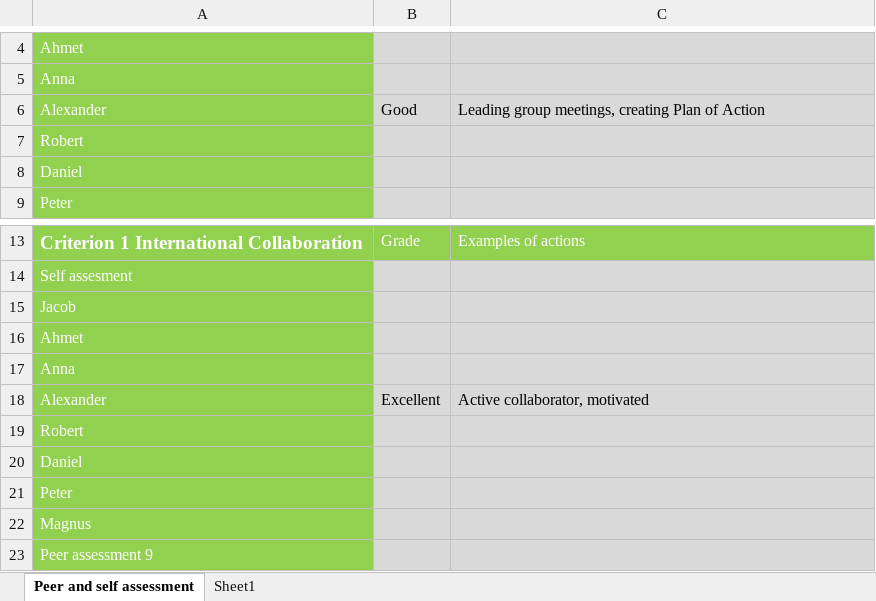
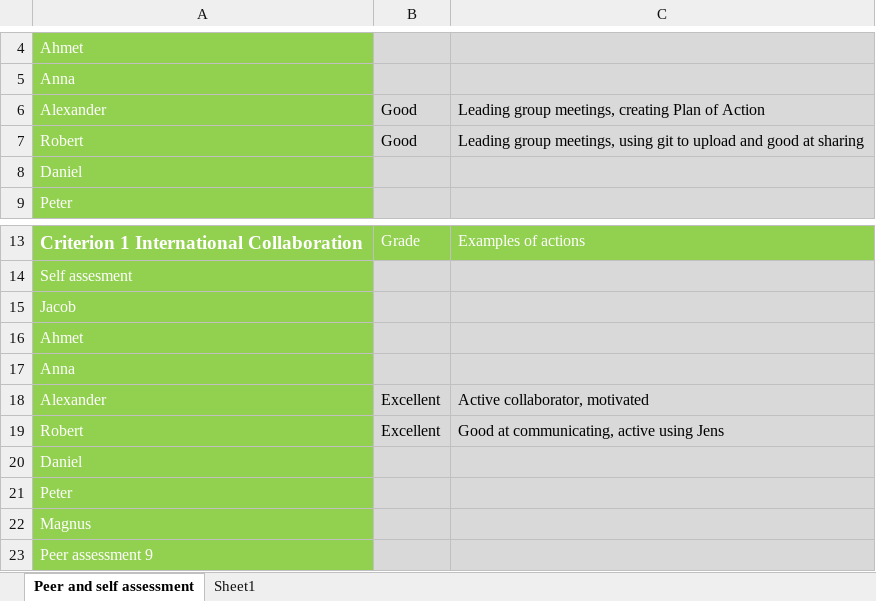
Before and after one commit to mrtrkmn/Honeyjar, an Excel workbook: files/assesments/firstround/assesments-morcel.xlsx, sheet Peer and self assessment, drawn as a sheet; only a part is shown, gaps mark what is left out; values as stored, in another font and other column widths than the file's, no borders; the diff names each change by its address in the sheet, - before the commit and + after, or states it on an @@ line.

```diff
--- a/files/assesments/firstround/assesments-morcel.xlsx (sheet Peer and self assessment)
+++ b/files/assesments/firstround/assesments-morcel.xlsx (sheet Peer and self assessment)
-B7: (empty)
+B7: Good
-C7: (empty)
+C7: Leading group meetings, using git to upload and good at sharing
-B19: (empty)
+B19: Excellent
-C19: (empty)
+C19: Good at communicating, active using Jens
```
Also changed, not shown: files/assesments/firstround/assesments-jacob.xlsx, files/assesments/firstround/assesments-peter.xlsx, 1 other file.
